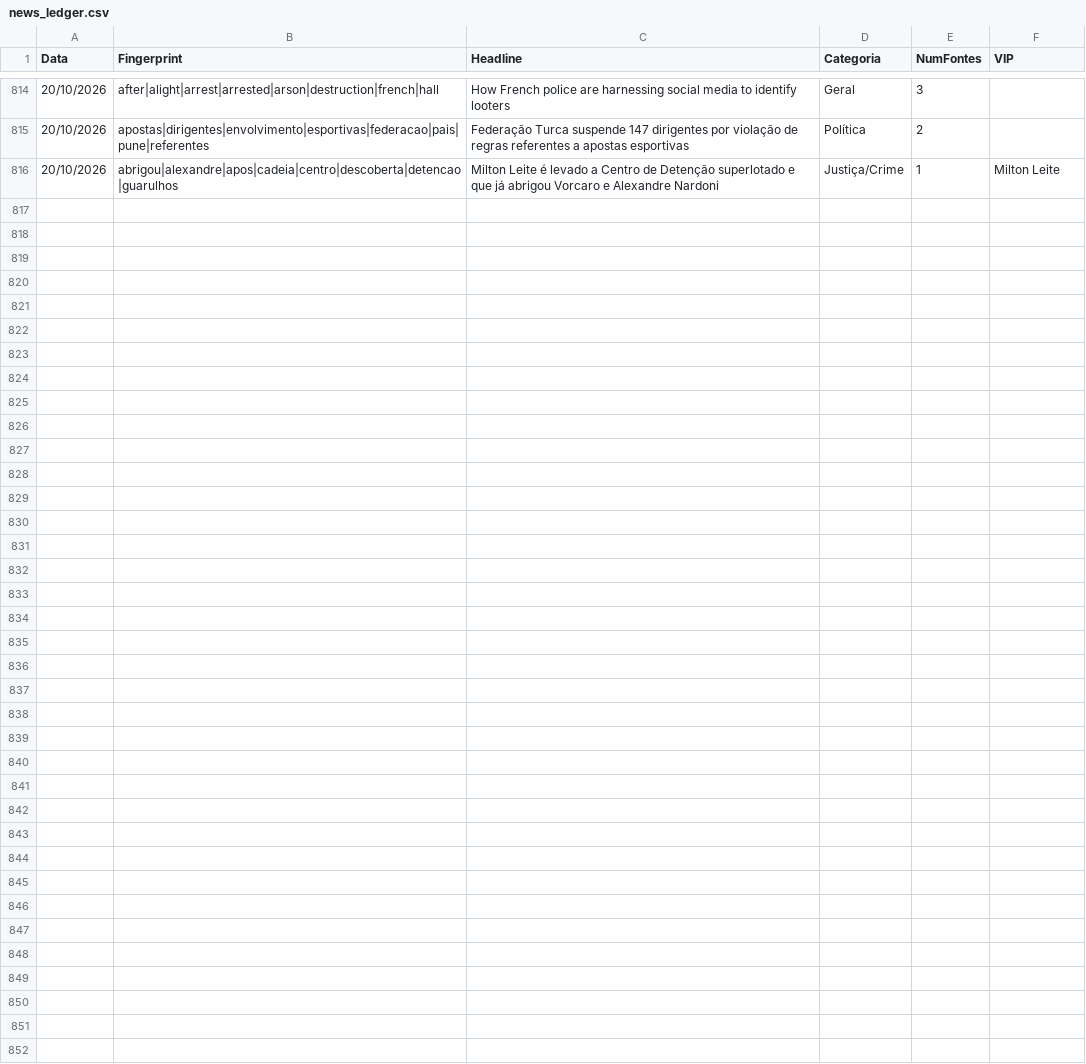
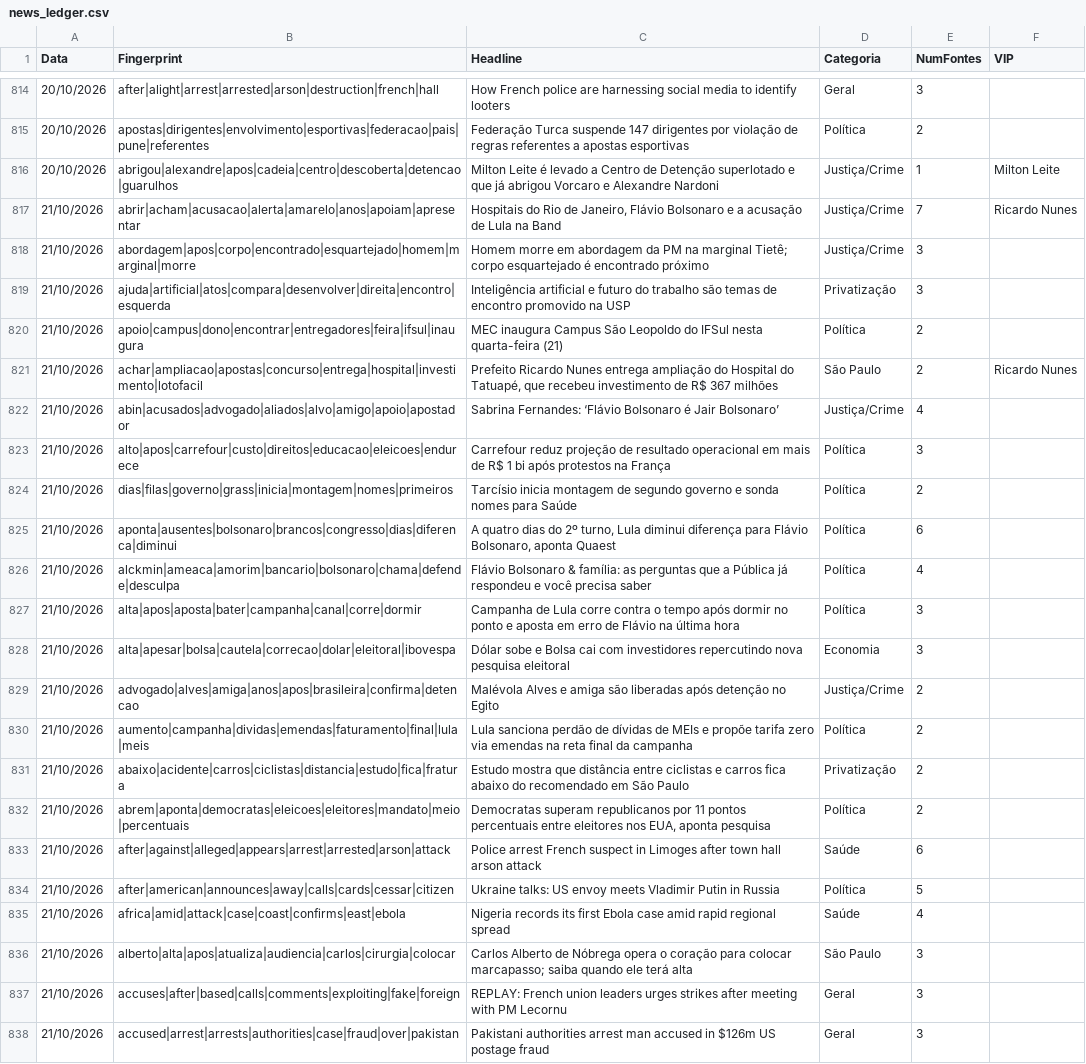
Before and after one commit to GuilhermeACRusso/monitor-de-not-cias, a CSV file: news_ledger.csv, drawn as a sheet; only a part is shown, gaps mark what is left out; the diff names each change by its address in the sheet, - before the commit and + after, or states it on an @@ line.

Commit message:
Update news ledger and entity graph

```diff
--- a/news_ledger.csv
+++ b/news_ledger.csv
+row 817: 21/10/2026 | abrir|acham|acusacao|alerta|amarelo|anos|apoiam|apresentar | Hospitais do Rio de Janeiro, Flávio Bolsonaro e a acusação de Lula na Band | Justiça/Crime | 7 | Ricardo Nunes
+row 818: 21/10/2026 | abordagem|apos|corpo|encontrado|esquartejado|homem|marginal|morre | Homem morre em abordagem da PM na marginal Tietê; corpo esquartejado é encontrado próximo | Justiça/Crime | 3
+row 819: 21/10/2026 | ajuda|artificial|atos|compara|desenvolver|direita|encontro|esquerda | Inteligência artificial e futuro do trabalho são temas de encontro promovido na USP | Privatização | 3
+row 820: 21/10/2026 | apoio|campus|dono|encontrar|entregadores|feira|ifsul|inaugura | MEC inaugura Campus São Leopoldo do IFSul nesta quarta-feira (21) | Política | 2
+row 821: 21/10/2026 | achar|ampliacao|apostas|concurso|entrega|hospital|investimento|lotofacil | Prefeito Ricardo Nunes entrega ampliação do Hospital do Tatuapé, que recebeu investimento de R$ 367 milhões | São Paulo | 2 | Ricardo Nunes
+row 822: 21/10/2026 | abin|acusados|advogado|aliados|alvo|amigo|apoio|apostador | Sabrina Fernandes: ‘Flávio Bolsonaro é Jair Bolsonaro’ | Justiça/Crime | 4
+row 823: 21/10/2026 | alto|apos|carrefour|custo|direitos|educacao|eleicoes|endurece | Carrefour reduz projeção de resultado operacional em mais de R$ 1 bi após protestos na França | Política | 3
+row 824: 21/10/2026 | dias|filas|governo|grass|inicia|montagem|nomes|primeiros | Tarcísio inicia montagem de segundo governo e sonda nomes para Saúde | Política | 2
+row 825: 21/10/2026 | aponta|ausentes|bolsonaro|brancos|congresso|dias|diferenca|diminui | A quatro dias do 2º turno, Lula diminui diferença para Flávio Bolsonaro, aponta Quaest | Política | 6
+row 826: 21/10/2026 | alckmin|ameaca|amorim|bancario|bolsonaro|chama|defende|desculpa | Flávio Bolsonaro & família: as perguntas que a Pública já respondeu e você precisa saber | Política | 4
+row 827: 21/10/2026 | alta|apos|aposta|bater|campanha|canal|corre|dormir | Campanha de Lula corre contra o tempo após dormir no ponto e aposta em erro de Flávio na última hora | Política | 3
+row 828: 21/10/2026 | alta|apesar|bolsa|cautela|correcao|dolar|eleitoral|ibovespa | Dólar sobe e Bolsa cai com investidores repercutindo nova pesquisa eleitoral | Economia | 3
+row 829: 21/10/2026 | advogado|alves|amiga|anos|apos|brasileira|confirma|detencao | Malévola Alves e amiga são liberadas após detenção no Egito | Justiça/Crime | 2
+row 830: 21/10/2026 | aumento|campanha|dividas|emendas|faturamento|final|lula|meis | Lula sanciona perdão de dívidas de MEIs e propõe tarifa zero via emendas na reta final da campanha | Política | 2
+row 831: 21/10/2026 | abaixo|acidente|carros|ciclistas|distancia|estudo|fica|fratura | Estudo mostra que distância entre ciclistas e carros fica abaixo do recomendado em São Paulo | Privatização | 2
+row 832: 21/10/2026 | abrem|aponta|democratas|eleicoes|eleitores|mandato|meio|percentuais | Democratas superam republicanos por 11 pontos percentuais entre eleitores nos EUA, aponta pesquisa | Política | 2
+row 833: 21/10/2026 | after|against|alleged|appears|arrest|arrested|arson|attack | Police arrest French suspect in Limoges after town hall arson attack | Saúde | 6
+row 834: 21/10/2026 | after|american|announces|away|calls|cards|cessar|citizen | Ukraine talks: US envoy meets Vladimir Putin in Russia | Política | 5
+row 835: 21/10/2026 | africa|amid|attack|case|coast|confirms|east|ebola | Nigeria records its first Ebola case amid rapid regional spread | Saúde | 4
+row 836: 21/10/2026 | alberto|alta|apos|atualiza|audiencia|carlos|cirurgia|colocar | Carlos Alberto de Nóbrega opera o coração para colocar marcapasso; saiba quando ele terá alta | São Paulo | 3
+row 837: 21/10/2026 | accuses|after|based|calls|comments|exploiting|fake|foreign | REPLAY: French union leaders urges strikes after meeting with PM Lecornu | Geral | 3
+row 838: 21/10/2026 | accused|arrest|arrests|authorities|case|fraud|over|pakistan | Pakistani authorities arrest man accused in $126m US postage fraud | Geral | 3
```
Also changed, not shown: news_graph_entities.csv, 2 other files.
